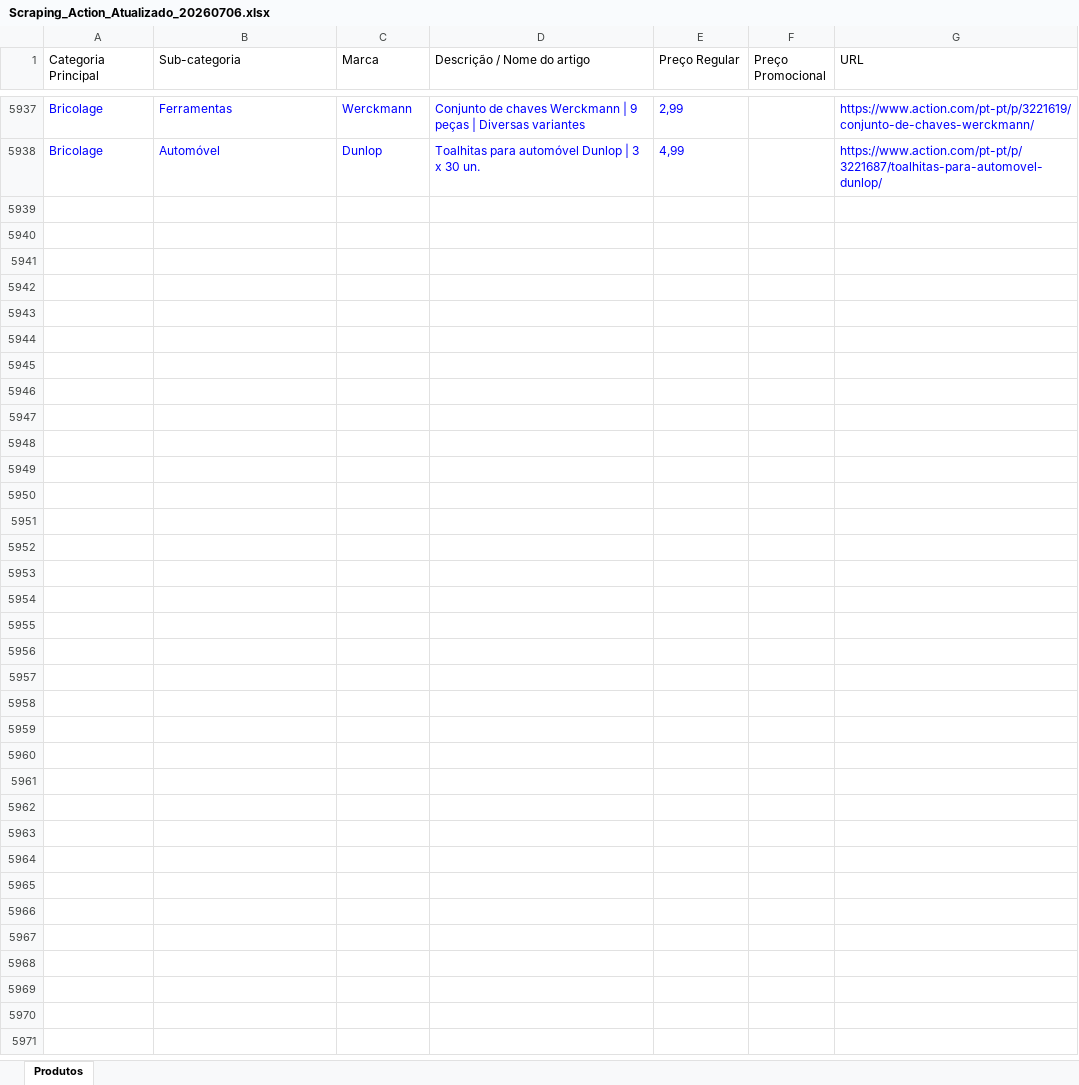
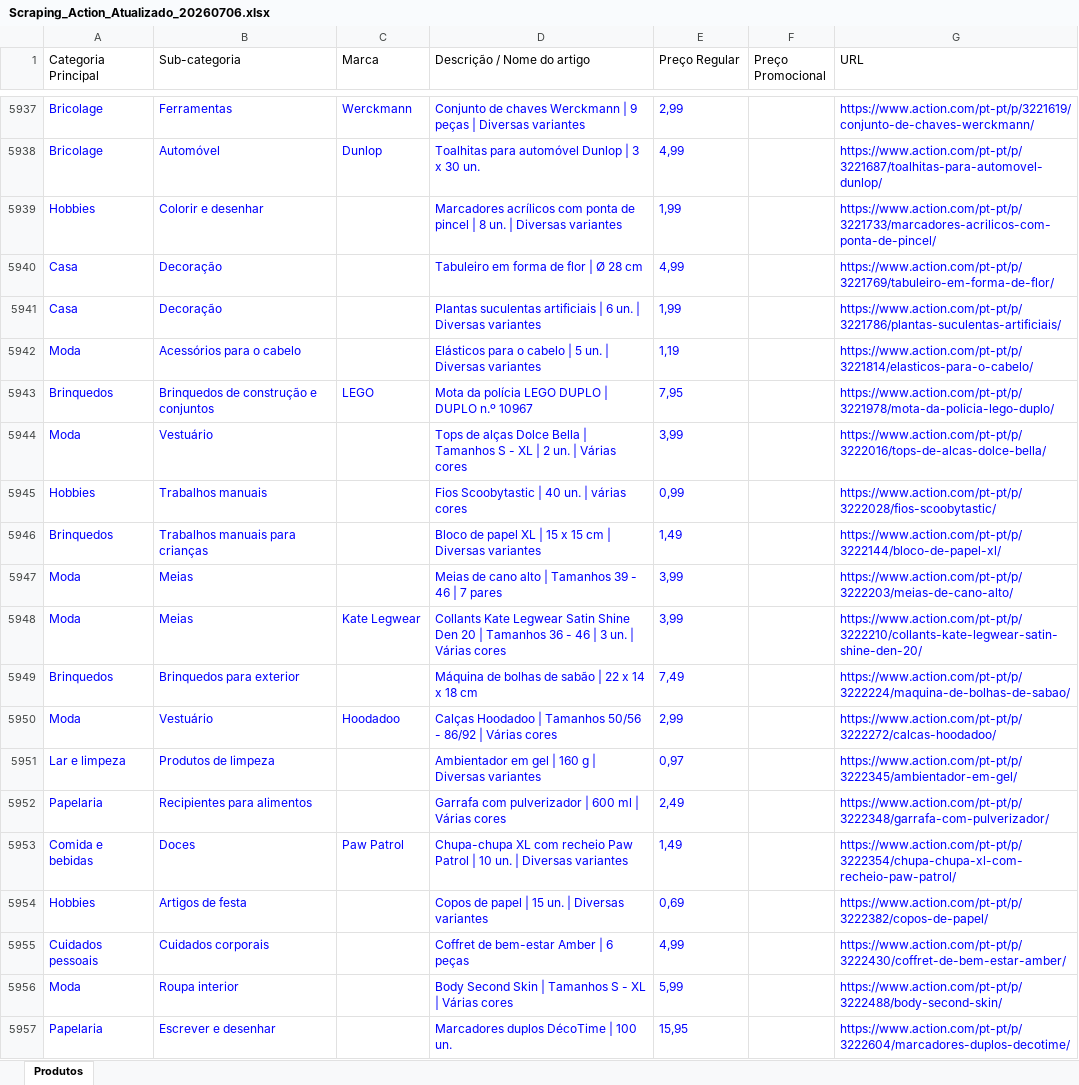
Before and after one commit to Holiday090/teste01, an Excel workbook: Scraping_Action_Atualizado_20260706.xlsx, sheet Produtos, drawn as a sheet; only a part is shown, gaps mark what is left out; values as stored, in another font and other column widths than the file's, no borders; the diff covers the shown part only; the diff names each change by its address in the sheet, - before the commit and + after, or states it on an @@ line.

```diff
--- a/Scraping_Action_Atualizado_20260706.xlsx (sheet Produtos)
+++ b/Scraping_Action_Atualizado_20260706.xlsx (sheet Produtos)
+row 5939: Hobbies | Colorir e desenhar |  | Marcadores acrílicos com ponta de pincel | 8 un. | Diversas variantes | 1,99 |  | https://www.action.com/pt-pt/p/3221733/marcadores-acrilicos-com-ponta-de-pincel/
+row 5940: Casa | Decoração |  | Tabuleiro em forma de flor | Ø 28 cm | 4,99 |  | https://www.action.com/pt-pt/p/3221769/tabuleiro-em-forma-de-flor/
+row 5941: Casa | Decoração |  | Plantas suculentas artificiais | 6 un. | Diversas variantes | 1,99 |  | https://www.action.com/pt-pt/p/3221786/plantas-suculentas-artificiais/
+row 5942: Moda | Acessórios para o cabelo |  | Elásticos para o cabelo | 5 un. | Diversas variantes | 1,19 |  | https://www.action.com/pt-pt/p/3221814/elasticos-para-o-cabelo/
+row 5943: Brinquedos | Brinquedos de construção e conjuntos | LEGO | Mota da polícia LEGO DUPLO | DUPLO n.º 10967 | 7,95 |  | https://www.action.com/pt-pt/p/3221978/mota-da-policia-lego-duplo/
+row 5944: Moda | Vestuário |  | Tops de alças Dolce Bella | Tamanhos S - XL | 2 un. | Várias cores | 3,99 |  | https://www.action.com/pt-pt/p/3222016/tops-de-alcas-dolce-bella/
+row 5945: Hobbies | Trabalhos manuais |  | Fios Scoobytastic | 40 un. | várias cores | 0,99 |  | https://www.action.com/pt-pt/p/3222028/fios-scoobytastic/
+row 5946: Brinquedos | Trabalhos manuais para crianças |  | Bloco de papel XL | 15 x 15 cm | Diversas variantes | 1,49 |  | https://www.action.com/pt-pt/p/3222144/bloco-de-papel-xl/
+row 5947: Moda | Meias |  | Meias de cano alto | Tamanhos 39 - 46 | 7 pares | 3,99 |  | https://www.action.com/pt-pt/p/3222203/meias-de-cano-alto/
+row 5948: Moda | Meias | Kate Legwear | Collants Kate Legwear Satin Shine Den 20 | Tamanhos 36 - 46 | 3 un. | Várias cores | 3,99 |  | https://www.action.com/pt-pt/p/3222210/collants-kate-legwear-satin-shine-den-20/
+row 5949: Brinquedos | Brinquedos para exterior |  | Máquina de bolhas de sabão | 22 x 14 x 18 cm | 7,49 |  | https://www.action.com/pt-pt/p/3222224/maquina-de-bolhas-de-sabao/
+row 5950: Moda | Vestuário | Hoodadoo | Calças Hoodadoo | Tamanhos 50/56 - 86/92 | Várias cores | 2,99 |  | https://www.action.com/pt-pt/p/3222272/calcas-hoodadoo/
+row 5951: Lar e limpeza | Produtos de limpeza |  | Ambientador em gel | 160 g | Diversas variantes | 0,97 |  | https://www.action.com/pt-pt/p/3222345/ambientador-em-gel/
+row 5952: Papelaria | Recipientes para alimentos |  | Garrafa com pulverizador | 600 ml | Várias cores | 2,49 |  | https://www.action.com/pt-pt/p/3222348/garrafa-com-pulverizador/
+row 5953: Comida e bebidas | Doces | Paw Patrol | Chupa-chupa XL com recheio Paw Patrol | 10 un. | Diversas variantes | 1,49 |  | https://www.action.com/pt-pt/p/3222354/chupa-chupa-xl-com-recheio-paw-patrol/
+row 5954: Hobbies | Artigos de festa |  | Copos de papel | 15 un. | Diversas variantes | 0,69 |  | https://www.action.com/pt-pt/p/3222382/copos-de-papel/
+row 5955: Cuidados pessoais | Cuidados corporais |  | Coffret de bem-estar Amber | 6 peças | 4,99 |  | https://www.action.com/pt-pt/p/3222430/coffret-de-bem-estar-amber/
+row 5956: Moda | Roupa interior |  | Body Second Skin | Tamanhos S - XL | Várias cores | 5,99 |  | https://www.action.com/pt-pt/p/3222488/body-second-skin/
+row 5957: Papelaria | Escrever e desenhar |  | Marcadores duplos DécoTime | 100 un. | 15,95 |  | https://www.action.com/pt-pt/p/3222604/marcadores-duplos-decotime/
```
Also changed, not shown: 68 added rows elsewhere in this sheet, 1 other file.
